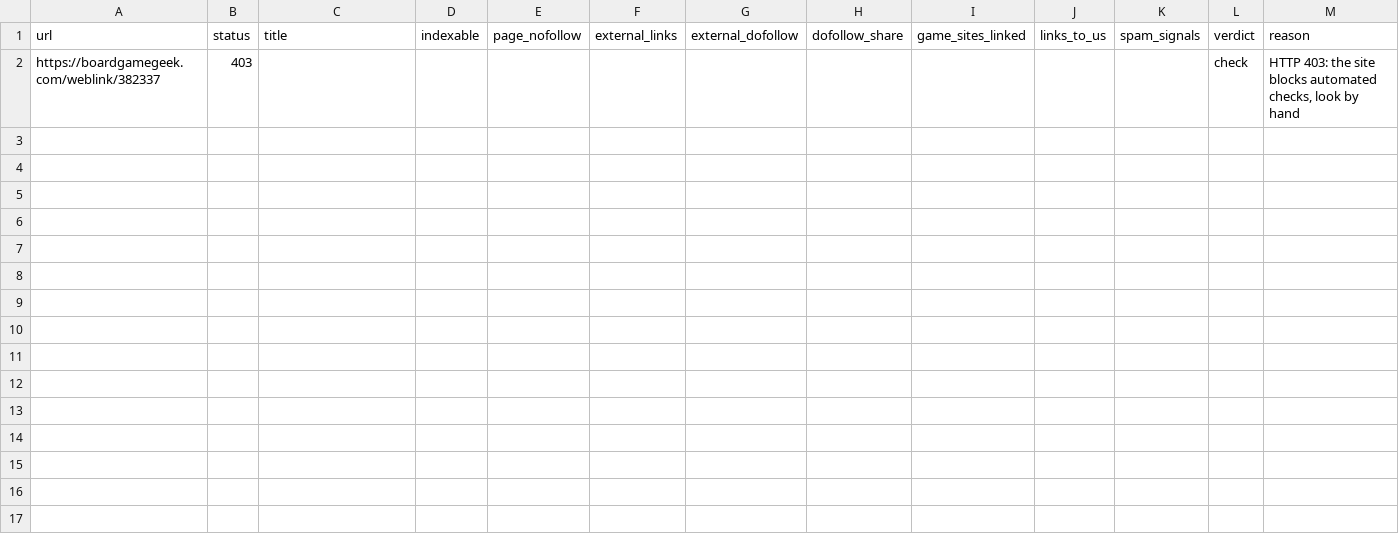
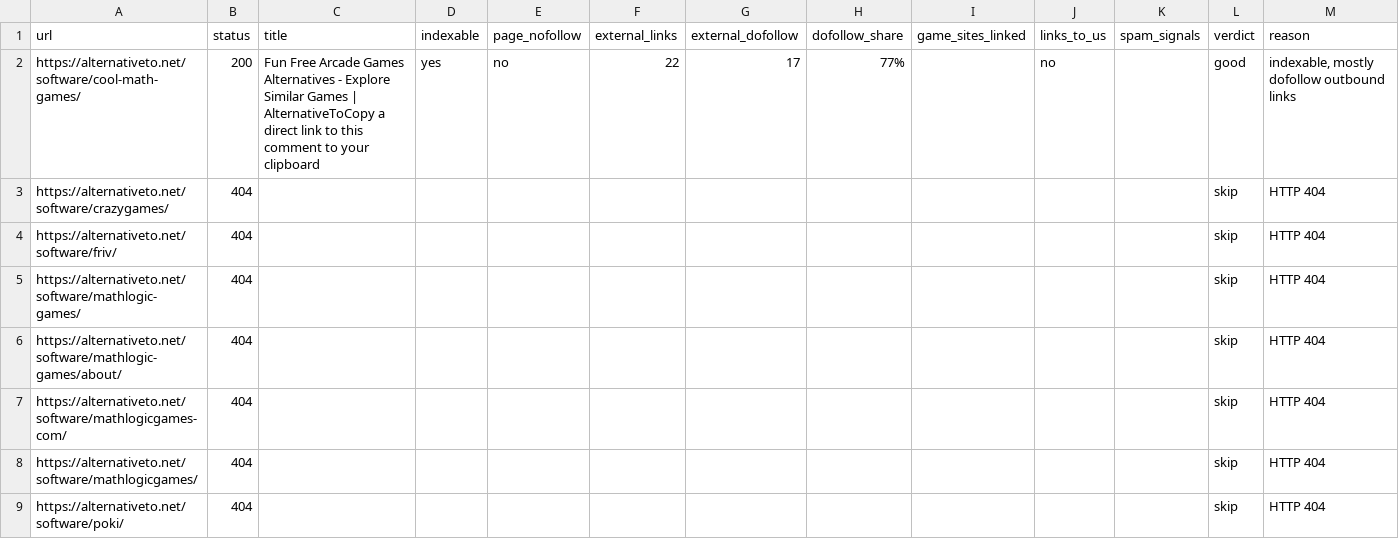
Before and after one commit to thanhnt1910/gsc-data, a CSV file: data/prospects/rel-2026-10-04.csv, drawn as a sheet.

```diff
--- a/data/prospects/rel-2026-10-04.csv
+++ b/data/prospects/rel-2026-10-04.csv
@@ -1,2 +1,9 @@
 url,status,title,indexable,page_nofollow,external_links,external_dofollow,dofollow_share,game_sites_linked,links_to_us,spam_signals,verdict,reason
-https://boardgamegeek.com/weblink/382337,403,,,,,,,,,,check,"HTTP 403: the site blocks automated checks, look by hand"
+https://alternativeto.net/software/cool-math-games/,200,Fun Free Arcade Games Alternatives - Explore Similar Games | AlternativeToCopy a direct link to this comment to your clipboard,yes,no,22,17,77%,,no,,good,"indexable, mostly dofollow outbound links"
+https://alternativeto.net/software/crazygames/,404,,,,,,,,,,skip,HTTP 404
+https://alternativeto.net/software/friv/,404,,,,,,,,,,skip,HTTP 404
+https://alternativeto.net/software/mathlogic-games/,404,,,,,,,,,,skip,HTTP 404
+https://alternativeto.net/software/mathlogic-games/about/,404,,,,,,,,,,skip,HTTP 404
+https://alternativeto.net/software/mathlogicgames-com/,404,,,,,,,,,,skip,HTTP 404
+https://alternativeto.net/software/mathlogicgames/,404,,,,,,,,,,skip,HTTP 404
+https://alternativeto.net/software/poki/,404,,,,,,,,,,skip,HTTP 404
```
